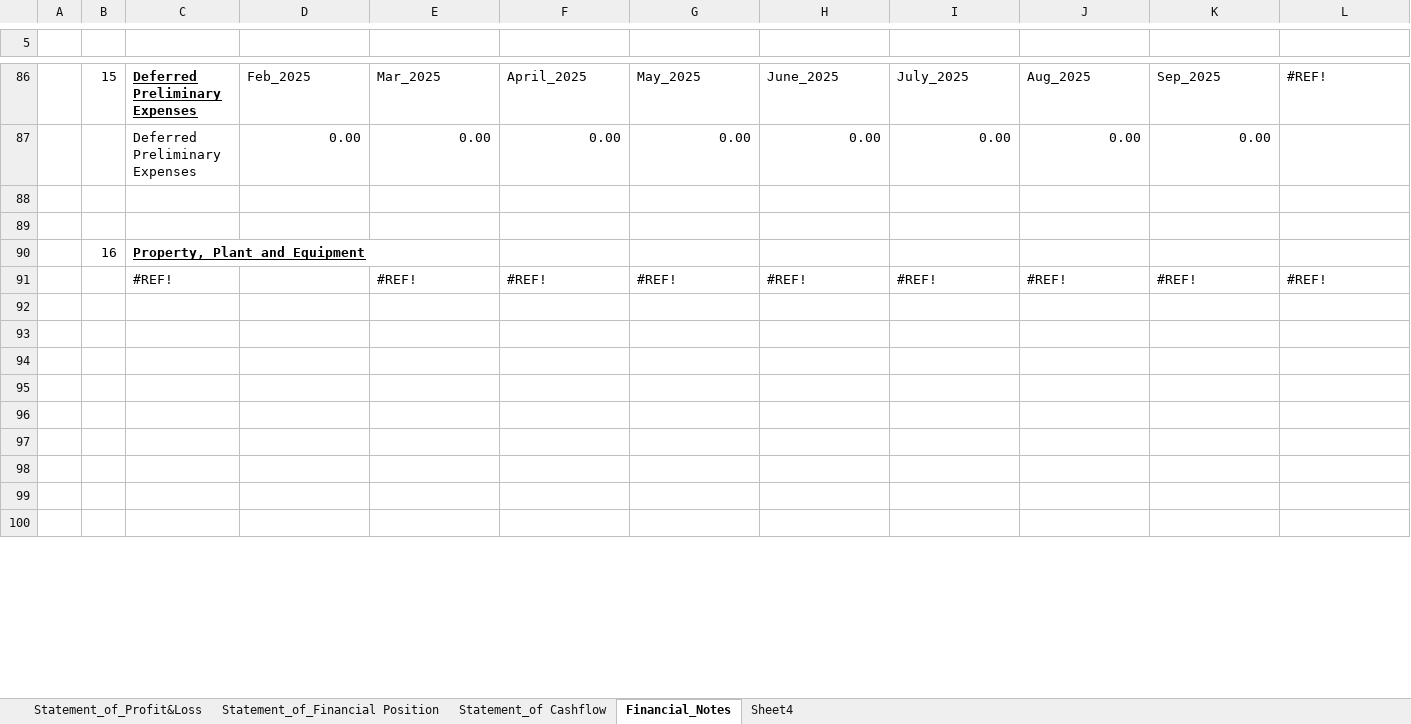
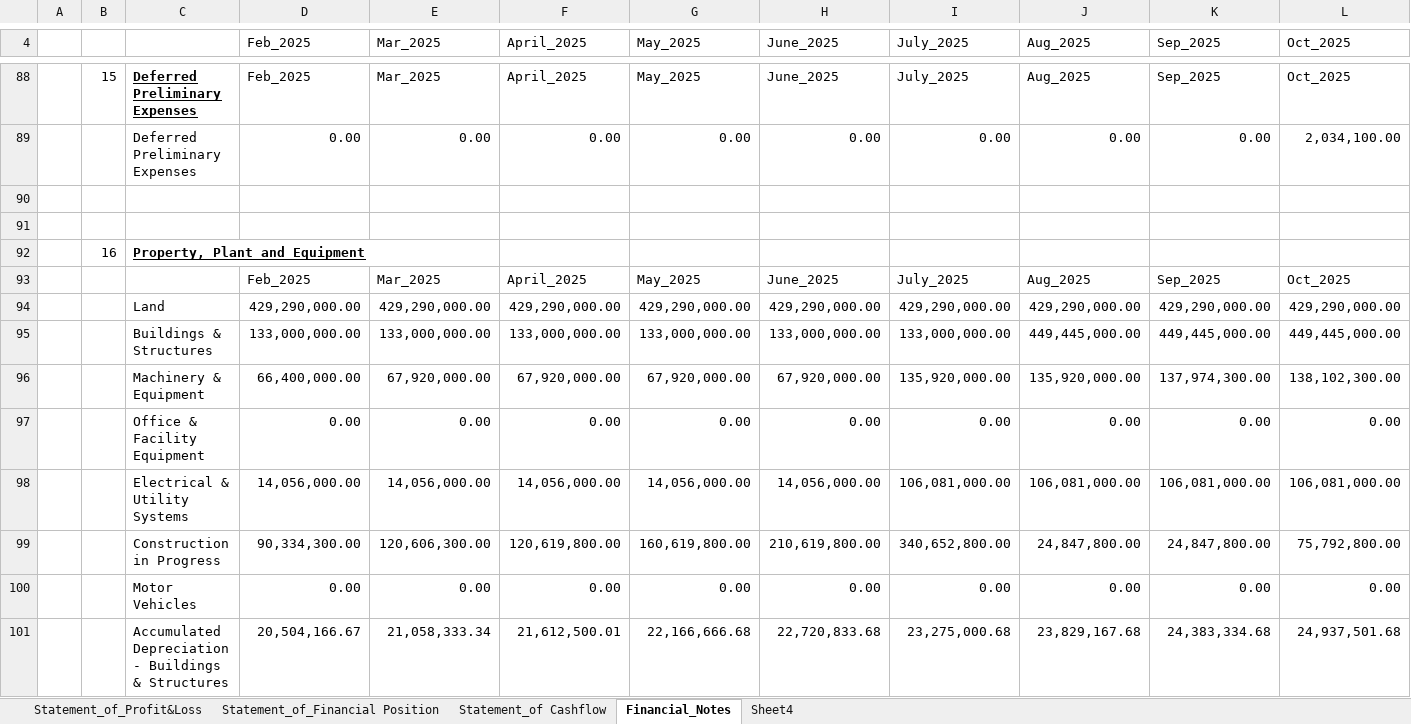
Before and after one commit to iceiceib/workspace_accountant, an Excel workbook: accountant-skill/Exisitng Accounting Workflow _ reference files/Financial Reports/Financial_Statements.xlsx, sheet Financial_Notes, drawn as a sheet; only a part is shown, gaps mark what is left out; values as stored, in another font and other column widths than the file's, no borders; charts and pictures not drawn; removed rows and columns are numbered as before the commit, all else as after; the diff covers the shown part only; the diff names each change by its address in the sheet, - before the commit and + after, or states it on an @@ line.

```diff
--- a/accountant-skill/Exisitng Accounting Workflow _ reference files/Financial Reports/Financial_Statements.xlsx (sheet Financial_Notes)
+++ b/accountant-skill/Exisitng Accounting Workflow _ reference files/Financial Reports/Financial_Statements.xlsx (sheet Financial_Notes)
-row 4: (empty)
+row 4:  |  |  | Feb_2025 | Mar_2025 | April_2025 | May_2025 | June_2025 | July_2025 | Aug_2025 | Sep_2025 | Oct_2025
-L88 (Oct_2025): #REF!
+L88 (Oct_2025): Oct_2025
-L89 (Oct_2025): (empty)
+L89 (Oct_2025): 2,034,100.00
-row 91:  |  | #REF! |  | #REF! | #REF! | #REF! | #REF! | #REF! | #REF! | #REF! | #REF!
-row 93: (empty)
+row 93:  |  |  | Feb_2025 | Mar_2025 | April_2025 | May_2025 | June_2025 | July_2025 | Aug_2025 | Sep_2025 | Oct_2025
-row 94: (empty)
+row 94:  |  | Land | 429,290,000.00 | 429,290,000.00 | 429,290,000.00 | 429,290,000.00 | 429,290,000.00 | 429,290,000.00 | 429,290,000.00 | 429,290,000.00 | 429,290,000.00
-row 95: (empty)
+row 95:  |  | Buildings & Structures | 133,000,000.00 | 133,000,000.00 | 133,000,000.00 | 133,000,000.00 | 133,000,000.00 | 133,000,000.00 | 449,445,000.00 | 449,445,000.00 | 449,445,000.00
-row 96: (empty)
+row 96:  |  | Machinery & Equipment | 66,400,000.00 | 67,920,000.00 | 67,920,000.00 | 67,920,000.00 | 67,920,000.00 | 135,920,000.00 | 135,920,000.00 | 137,974,300.00 | 138,102,300.00
-row 97: (empty)
+row 97:  |  | Office & Facility Equipment | 0.00 | 0.00 | 0.00 | 0.00 | 0.00 | 0.00 | 0.00 | 0.00 | 0.00
-row 98: (empty)
+row 98:  |  | Electrical & Utility Systems | 14,056,000.00 | 14,056,000.00 | 14,056,000.00 | 14,056,000.00 | 14,056,000.00 | 106,081,000.00 | 106,081,000.00 | 106,081,000.00 | 106,081,000.00
-row 99: (empty)
+row 99:  |  | Construction in Progress | 90,334,300.00 | 120,606,300.00 | 120,619,800.00 | 160,619,800.00 | 210,619,800.00 | 340,652,800.00 | 24,847,800.00 | 24,847,800.00 | 75,792,800.00
-row 100: (empty)
+row 100:  |  | Motor Vehicles | 0.00 | 0.00 | 0.00 | 0.00 | 0.00 | 0.00 | 0.00 | 0.00 | 0.00
-row 101: (empty)
+row 101:  |  | Accumulated Depreciation - Buildings & Structures | 20,504,166.67 | 21,058,333.34 | 21,612,500.01 | 22,166,666.68 | 22,720,833.68 | 23,275,000.68 | 23,829,167.68 | 24,383,334.68 | 24,937,501.68
```
Also changed, not shown: 22 added rows, 19 removed rows, 1 moved row and 366 edited cells elsewhere in this sheet, sheet Statement_of_Profit&Loss, sheet Statement_of_Financial Position, sheet Statement_of Cashflow, formulas that keep their value, charts or pictures, accountant-skill/Exisitng Accounting Workflow _ reference files/Financial Reports/Trial_Balance.xlsx.
